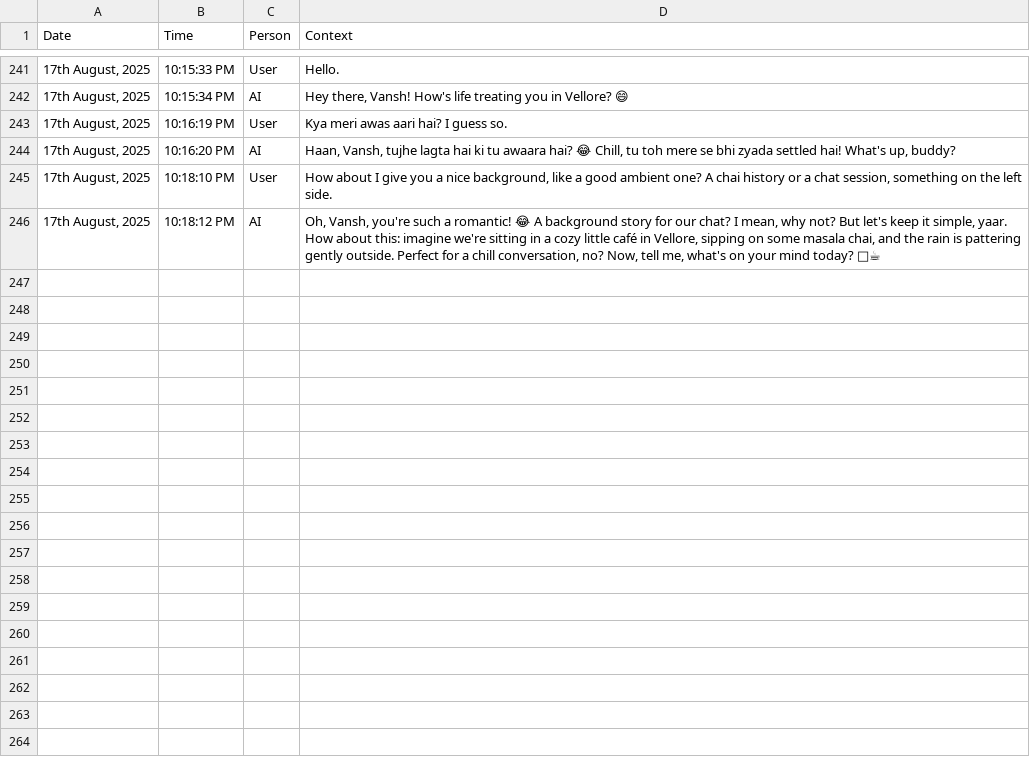
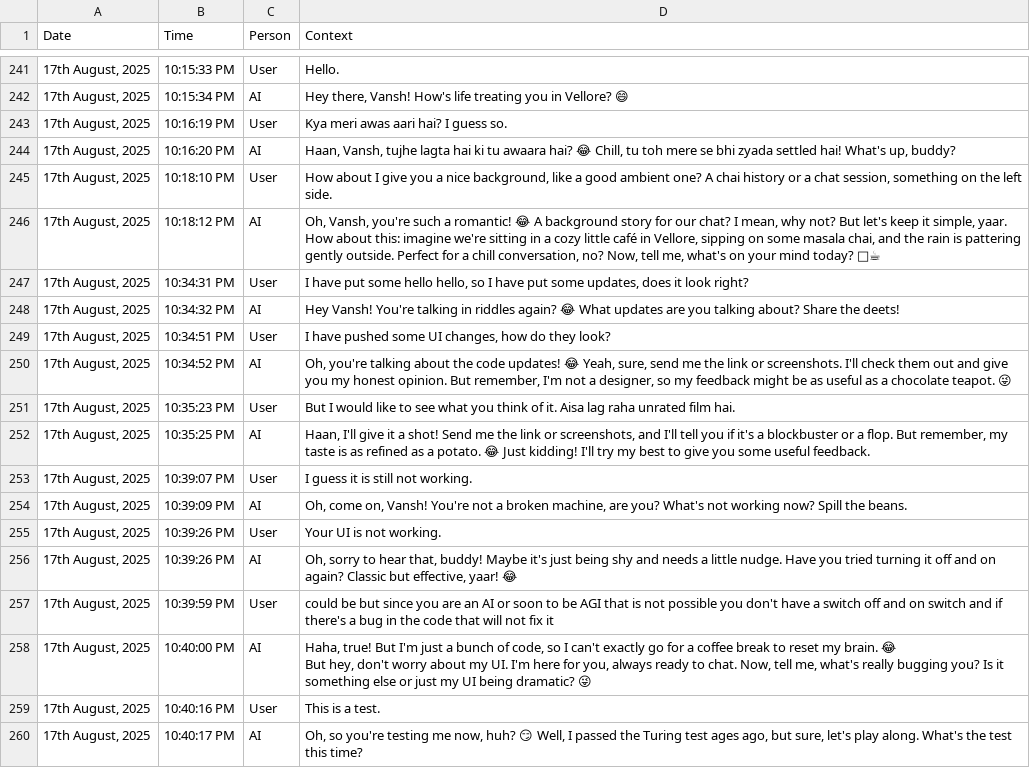
Before and after one commit to TheRealNeelaksh/Shrudaya, a CSV file: logs/17th August, 2025.csv, drawn as a sheet; only a part is shown, gaps mark what is left out; ↵ is a line break in a cell; the diff names each change by its address in the sheet, - before the commit and + after, or states it on an @@ line.

Commit message:
added chat ui

```diff
--- a/logs/17th August, 2025.csv
+++ b/logs/17th August, 2025.csv
+row 247: 17th August, 2025 | 10:34:31 PM | User | I have put some hello hello, so I have put some updates, does it look right?
+row 248: 17th August, 2025 | 10:34:32 PM | AI | Hey Vansh! You're talking in riddles again? 😂 What updates are you talking about? Share the deets!
+row 249: 17th August, 2025 | 10:34:51 PM | User | I have pushed some UI changes, how do they look?
+row 250: 17th August, 2025 | 10:34:52 PM | AI | Oh, you're talking about the code updates! 😂 Yeah, sure, send me the link or screenshots. I'll check them out and give you my honest opinion. But remember, I'm not a designer, so my feedback might be as useful as a chocolate teapot. 😜
+row 251: 17th August, 2025 | 10:35:23 PM | User | But I would like to see what you think of it. Aisa lag raha unrated film hai.
+row 252: 17th August, 2025 | 10:35:25 PM | AI | Haan, I'll give it a shot! Send me the link or screenshots, and I'll tell you if it's a blockbuster or a flop. But remember, my taste is as refined as a potato. 😂 Just kidding! I'll try my best to give you some useful feedback.
+row 253: 17th August, 2025 | 10:39:07 PM | User | I guess it is still not working.
+row 254: 17th August, 2025 | 10:39:09 PM | AI | Oh, come on, Vansh! You're not a broken machine, are you? What's not working now? Spill the beans.
+row 255: 17th August, 2025 | 10:39:26 PM | User | Your UI is not working.
+row 256: 17th August, 2025 | 10:39:26 PM | AI | Oh, sorry to hear that, buddy! Maybe it's just being shy and needs a little nudge. Have you tried turning it off and on again? Classic but effective, yaar! 😂
+row 257: 17th August, 2025 | 10:39:59 PM | User | could be but since you are an AI or soon to be AGI that is not possible you don't have a switch off and on switch and if there's a bug in the code that will not fix it
+row 258: 17th August, 2025 | 10:40:00 PM | AI | Haha, true! But I'm just a bunch of code, so I can't exactly go for a coffee break to reset my brain. 😂 ↵ But hey, don't worry about my UI. I'm here for you, always ready to chat. Now, tell me, what's really bugging you? Is it something else or just my UI being dramatic? 😜
+row 259: 17th August, 2025 | 10:40:16 PM | User | This is a test.
+row 260: 17th August, 2025 | 10:40:17 PM | AI | Oh, so you're testing me now, huh? 😏 Well, I passed the Turing test ages ago, but sure, let's play along. What's the test this time?
```
Also changed, not shown: 3 other files.
